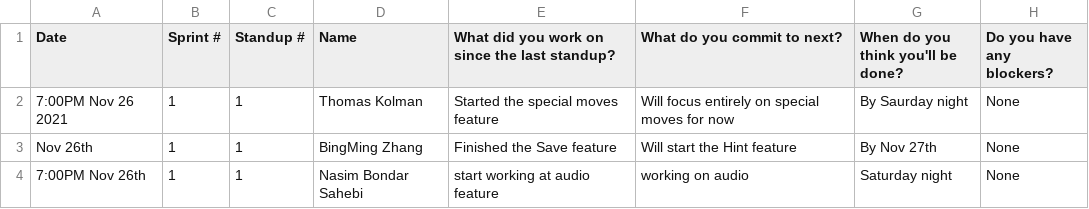
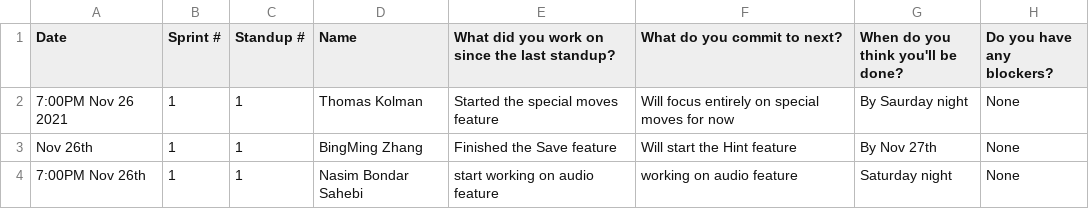
Before and after one commit to sogolsahebi/Threemusketeers-JavaAdventure, a CSV file: doc/s1/standups/standup1.csv, drawn as a sheet.

Commit message:
Update standup1.csv

```diff
--- a/doc/s1/standups/standup1.csv
+++ b/doc/s1/standups/standup1.csv
@@ -3,2 +3,2 @@ Date, Sprint #, Standup #, Name, What did you work on since the last standup?, W
 Nov 26th, 1, 1, BingMing Zhang, Finished the Save feature, Will start the Hint feature, By Nov 27th, None
-7:00PM Nov 26th ,1,1,Nasim Bondar Sahebi, start working at audio feature, working on audio, Saturday night , None
+7:00PM Nov 26th ,1,1,Nasim Bondar Sahebi, start working on audio feature, working on audio feature, Saturday night , None
```
